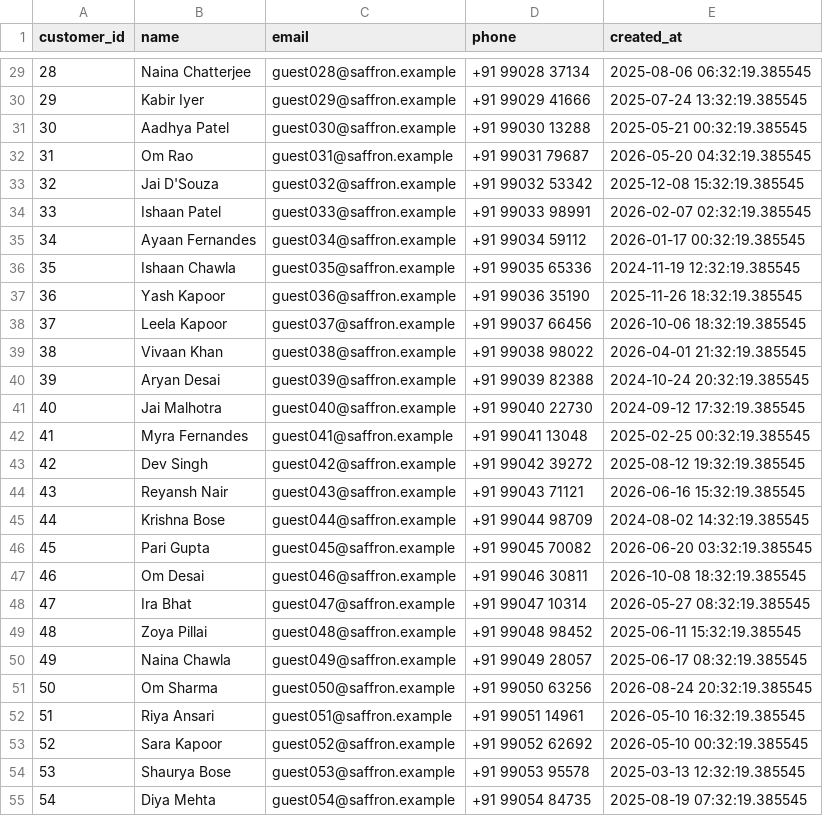
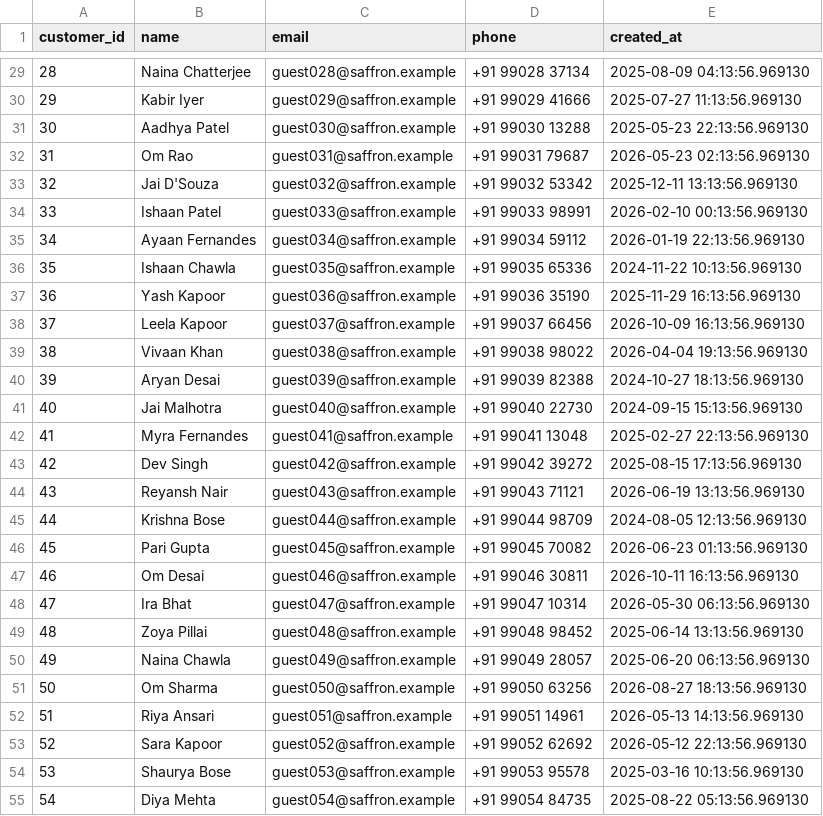
Before and after one commit to TheNiranjanY/saffron-house, a CSV file: data/sample/customers_sample.csv, drawn as a sheet; only a part is shown, gaps mark what is left out; the diff covers the shown part only.

```diff
--- a/data/sample/customers_sample.csv
+++ b/data/sample/customers_sample.csv
@@ -29,27 +29,27 @@ customer_id,name,email,phone,created_at
-28,Naina Chatterjee,guest028@saffron.example,+91 99028 37134,2025-08-06 06:32:19.385545
-29,Kabir Iyer,guest029@saffron.example,+91 99029 41666,2025-07-24 13:32:19.385545
-30,Aadhya Patel,guest030@saffron.example,+91 99030 13288,2025-05-21 00:32:19.385545
-31,Om Rao,guest031@saffron.example,+91 99031 79687,2026-05-20 04:32:19.385545
-32,Jai D'Souza,guest032@saffron.example,+91 99032 53342,2025-12-08 15:32:19.385545
-33,Ishaan Patel,guest033@saffron.example,+91 99033 98991,2026-02-07 02:32:19.385545
-34,Ayaan Fernandes,guest034@saffron.example,+91 99034 59112,2026-01-17 00:32:19.385545
-35,Ishaan Chawla,guest035@saffron.example,+91 99035 65336,2024-11-19 12:32:19.385545
-36,Yash Kapoor,guest036@saffron.example,+91 99036 35190,2025-11-26 18:32:19.385545
-37,Leela Kapoor,guest037@saffron.example,+91 99037 66456,2026-10-06 18:32:19.385545
-38,Vivaan Khan,guest038@saffron.example,+91 99038 98022,2026-04-01 21:32:19.385545
-39,Aryan Desai,guest039@saffron.example,+91 99039 82388,2024-10-24 20:32:19.385545
-40,Jai Malhotra,guest040@saffron.example,+91 99040 22730,2024-09-12 17:32:19.385545
-41,Myra Fernandes,guest041@saffron.example,+91 99041 13048,2025-02-25 00:32:19.385545
-42,Dev Singh,guest042@saffron.example,+91 99042 39272,2025-08-12 19:32:19.385545
-43,Reyansh Nair,guest043@saffron.example,+91 99043 71121,2026-06-16 15:32:19.385545
-44,Krishna Bose,guest044@saffron.example,+91 99044 98709,2024-08-02 14:32:19.385545
-45,Pari Gupta,guest045@saffron.example,+91 99045 70082,2026-06-20 03:32:19.385545
-46,Om Desai,guest046@saffron.example,+91 99046 30811,2026-10-08 18:32:19.385545
-47,Ira Bhat,guest047@saffron.example,+91 99047 10314,2026-05-27 08:32:19.385545
-48,Zoya Pillai,guest048@saffron.example,+91 99048 98452,2025-06-11 15:32:19.385545
-49,Naina Chawla,guest049@saffron.example,+91 99049 28057,2025-06-17 08:32:19.385545
-50,Om Sharma,guest050@saffron.example,+91 99050 63256,2026-08-24 20:32:19.385545
-51,Riya Ansari,guest051@saffron.example,+91 99051 14961,2026-05-10 16:32:19.385545
-52,Sara Kapoor,guest052@saffron.example,+91 99052 62692,2026-05-10 00:32:19.385545
-53,Shaurya Bose,guest053@saffron.example,+91 99053 95578,2025-03-13 12:32:19.385545
-54,Diya Mehta,guest054@saffron.example,+91 99054 84735,2025-08-19 07:32:19.385545
+28,Naina Chatterjee,guest028@saffron.example,+91 99028 37134,2025-08-09 04:13:56.969130
+29,Kabir Iyer,guest029@saffron.example,+91 99029 41666,2025-07-27 11:13:56.969130
+30,Aadhya Patel,guest030@saffron.example,+91 99030 13288,2025-05-23 22:13:56.969130
+31,Om Rao,guest031@saffron.example,+91 99031 79687,2026-05-23 02:13:56.969130
+32,Jai D'Souza,guest032@saffron.example,+91 99032 53342,2025-12-11 13:13:56.969130
+33,Ishaan Patel,guest033@saffron.example,+91 99033 98991,2026-02-10 00:13:56.969130
+34,Ayaan Fernandes,guest034@saffron.example,+91 99034 59112,2026-01-19 22:13:56.969130
+35,Ishaan Chawla,guest035@saffron.example,+91 99035 65336,2024-11-22 10:13:56.969130
+36,Yash Kapoor,guest036@saffron.example,+91 99036 35190,2025-11-29 16:13:56.969130
+37,Leela Kapoor,guest037@saffron.example,+91 99037 66456,2026-10-09 16:13:56.969130
+38,Vivaan Khan,guest038@saffron.example,+91 99038 98022,2026-04-04 19:13:56.969130
+39,Aryan Desai,guest039@saffron.example,+91 99039 82388,2024-10-27 18:13:56.969130
+40,Jai Malhotra,guest040@saffron.example,+91 99040 22730,2024-09-15 15:13:56.969130
+41,Myra Fernandes,guest041@saffron.example,+91 99041 13048,2025-02-27 22:13:56.969130
+42,Dev Singh,guest042@saffron.example,+91 99042 39272,2025-08-15 17:13:56.969130
+43,Reyansh Nair,guest043@saffron.example,+91 99043 71121,2026-06-19 13:13:56.969130
+44,Krishna Bose,guest044@saffron.example,+91 99044 98709,2024-08-05 12:13:56.969130
+45,Pari Gupta,guest045@saffron.example,+91 99045 70082,2026-06-23 01:13:56.969130
+46,Om Desai,guest046@saffron.example,+91 99046 30811,2026-10-11 16:13:56.969130
+47,Ira Bhat,guest047@saffron.example,+91 99047 10314,2026-05-30 06:13:56.969130
+48,Zoya Pillai,guest048@saffron.example,+91 99048 98452,2025-06-14 13:13:56.969130
+49,Naina Chawla,guest049@saffron.example,+91 99049 28057,2025-06-20 06:13:56.969130
+50,Om Sharma,guest050@saffron.example,+91 99050 63256,2026-08-27 18:13:56.969130
+51,Riya Ansari,guest051@saffron.example,+91 99051 14961,2026-05-13 14:13:56.969130
+52,Sara Kapoor,guest052@saffron.example,+91 99052 62692,2026-05-12 22:13:56.969130
+53,Shaurya Bose,guest053@saffron.example,+91 99053 95578,2025-03-16 10:13:56.969130
+54,Diya Mehta,guest054@saffron.example,+91 99054 84735,2025-08-22 05:13:56.969130
```
Also changed, not shown: 33 edited cells elsewhere in this file, data/sample/bills_sample.csv, data/sample/order_events_sample.csv, 5 other files.
